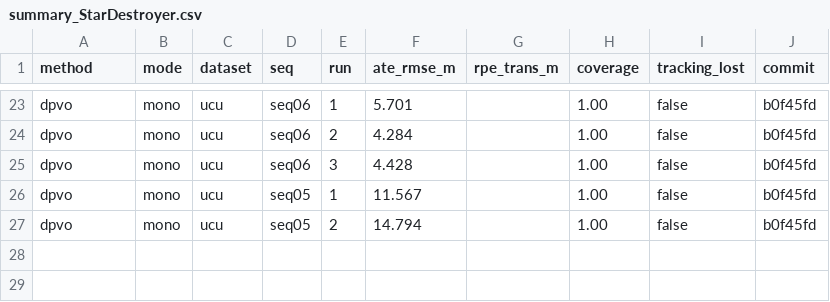
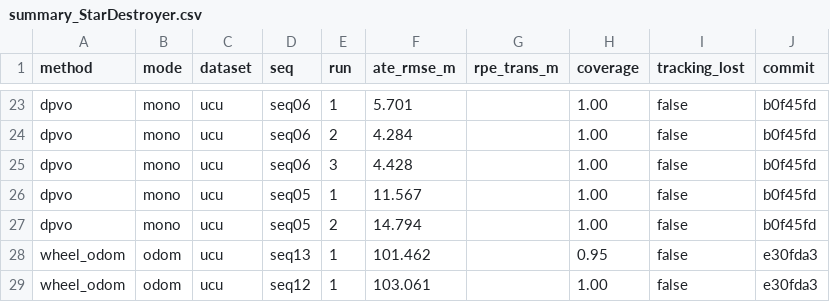
Before and after one commit to oToTak/slam-project-methods, a CSV file: status/summaries/summary_StarDestroyer.csv, drawn as a sheet; only a part is shown, gaps mark what is left out; the diff names each change by its address in the sheet, - before the commit and + after, or states it on an @@ line.

```diff
--- a/status/summaries/summary_StarDestroyer.csv
+++ b/status/summaries/summary_StarDestroyer.csv
+row 28: wheel_odom | odom | ucu | seq13 | 1 | 101.462 |  | 0.95 | false | e30fda3
+row 29: wheel_odom | odom | ucu | seq12 | 1 | 103.061 |  | 1.00 | false | e30fda3
```
Also changed, not shown: 2 other files.
